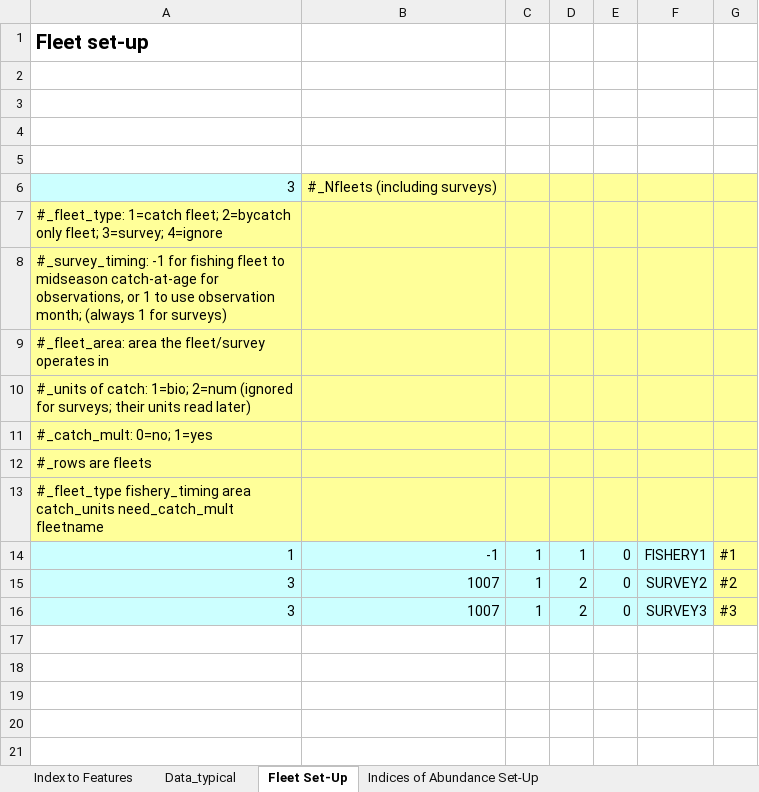
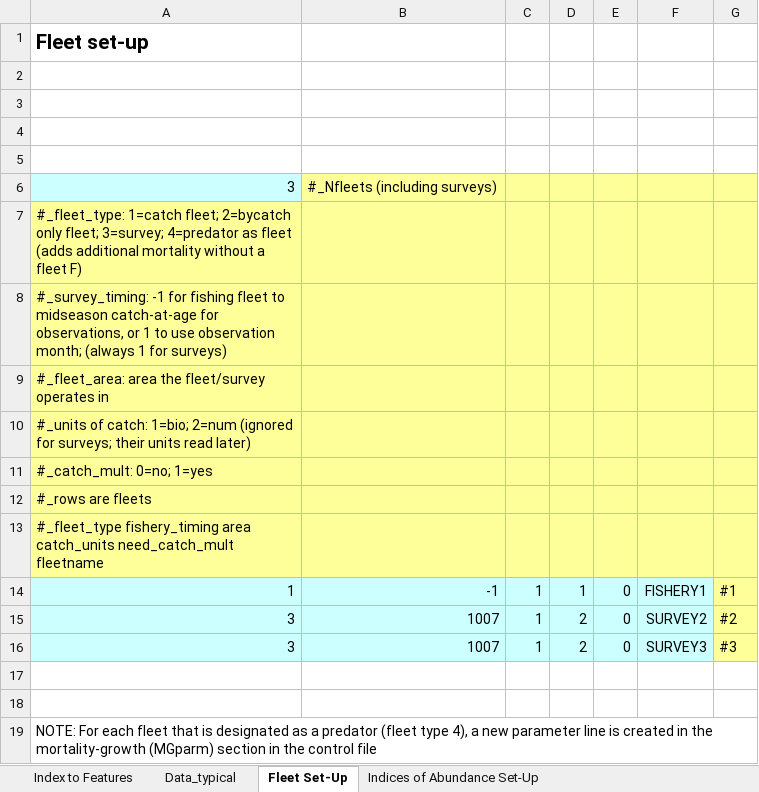
Before and after one commit to nmfs-ost/ss3-doc, an Excel workbook: Helper_Spreadsheets/SS_330_data_helper.xlsx, sheet Fleet Set-Up, drawn as a sheet; values as stored, in another font and other column widths than the file's, no borders; charts and pictures not drawn; 1 other sheet too large or unreadable and not compared; the diff names each change by its address in the sheet, - before the commit and + after, or states it on an @@ line.

```diff
--- a/Helper_Spreadsheets/SS_330_data_helper.xlsx (sheet Fleet Set-Up)
+++ b/Helper_Spreadsheets/SS_330_data_helper.xlsx (sheet Fleet Set-Up)
-A7: …fleet; 3=survey; 4=ignore
+A7: …fleet; 3=survey; 4=predator as fleet (adds additional mortality without a fleet F)
+row 17: (empty)
+row 18: (empty)
+row 19: NOTE: For each fleet that is designated as a predator (fleet type 4), a new parameter line is created in the mortality-growth (MGparm) section in the control file
```
Also changed, not shown: Helper_Spreadsheets/SS_330_control_helper.xlsx.
